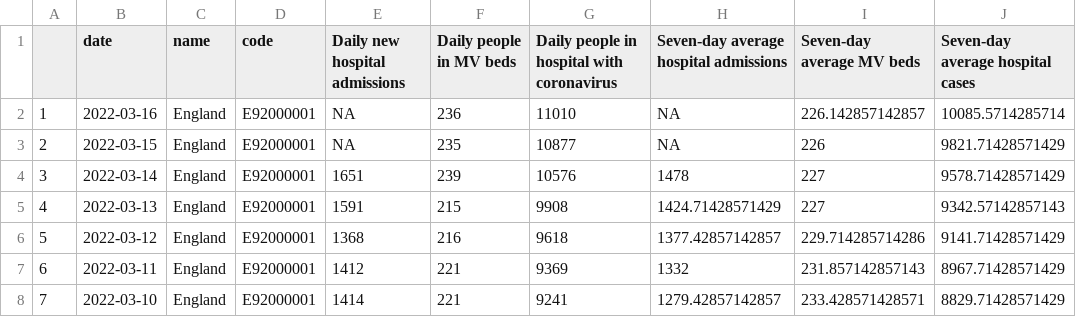
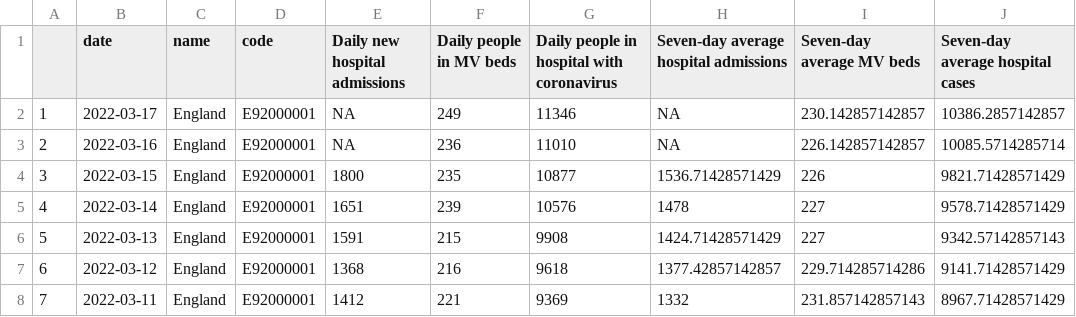
Before and after one commit to vfillis/automated-covid, a CSV file: data/healthcare-England.csv, drawn as a sheet; only a part is shown; the shorter side is filled out with more unchanged rows; addresses are those after the commit; the diff names each change by its address in the sheet, - before the commit and + after, or states it on an @@ line.

```diff
--- a/data/healthcare-England.csv
+++ b/data/healthcare-England.csv
+row 2: 1 | 2022-03-17 | England | E92000001 | NA | 249 | 11346 | NA | 230.142857142857 | 10386.2857142857
@@ column A renumbered from row 3 down @@
-E4 (Daily new hospital admissions): NA
+E4 (Daily new hospital admissions): 1800
-H4: NA
+H4: 1536.71428571429
```
Also changed, not shown: data/case-rates-LAs.csv, data/cases-England.csv, 3 other files.
